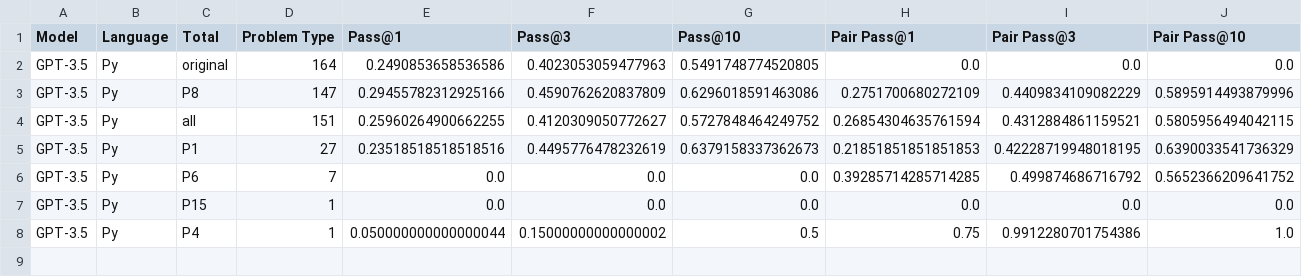
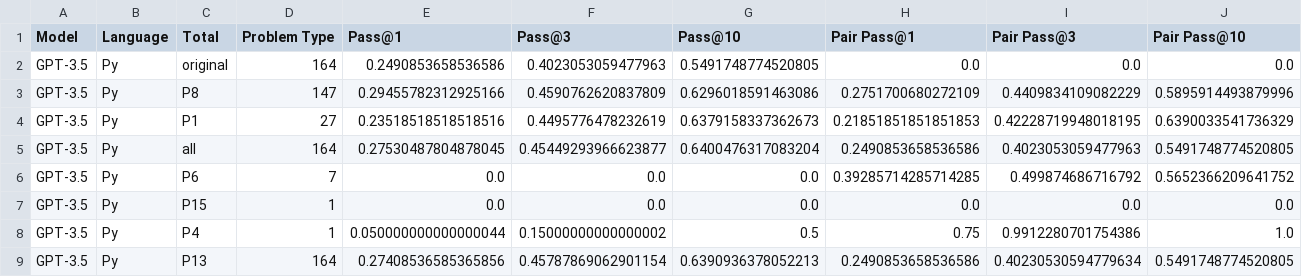
Before and after one commit to s2e-lab/Datasets-Quality, a CSV file: Generation/Output/GPT3.5_Output_Py_1.0_result.csv, drawn as a sheet.

```diff
--- a/Generation/Output/GPT3.5_Output_Py_1.0_result.csv
+++ b/Generation/Output/GPT3.5_Output_Py_1.0_result.csv
@@ -3,4 +3,4 @@ GPT-3.5,Py,original,164,0.2490853658536586,0.4023053059477963,0.5491748774520805
 GPT-3.5,Py,P8,147,0.29455782312925166,0.4590762620837809,0.6296018591463086,0.2751700680272109,0.4409834109082229,0.5895914493879996
-GPT-3.5,Py,all,151,0.25960264900662255,0.4120309050772627,0.5727848464249752,0.26854304635761594,0.4312884861159521,0.5805956494042115
 GPT-3.5,Py,P1,27,0.23518518518518516,0.4495776478232619,0.6379158337362673,0.21851851851851853,0.42228719948018195,0.6390033541736329
+GPT-3.5,Py,all,164,0.27530487804878045,0.45449293966623877,0.6400476317083204,0.2490853658536586,0.4023053059477963,0.5491748774520805
 GPT-3.5,Py,P6,7,0.0,0.0,0.0,0.39285714285714285,0.499874686716792,0.5652366209641752
@@ -8 +8,2 @@ GPT-3.5,Py,P15,1,0.0,0.0,0.0,0.0,0.0,0.0
 GPT-3.5,Py,P4,1,0.050000000000000044,0.15000000000000002,0.5,0.75,0.9912280701754386,1.0
+GPT-3.5,Py,P13,164,0.27408536585365856,0.45787869062901154,0.6390936378052213,0.2490853658536586,0.40230530594779634,0.5491748774520805
```
Also changed, not shown: 5 other files.
